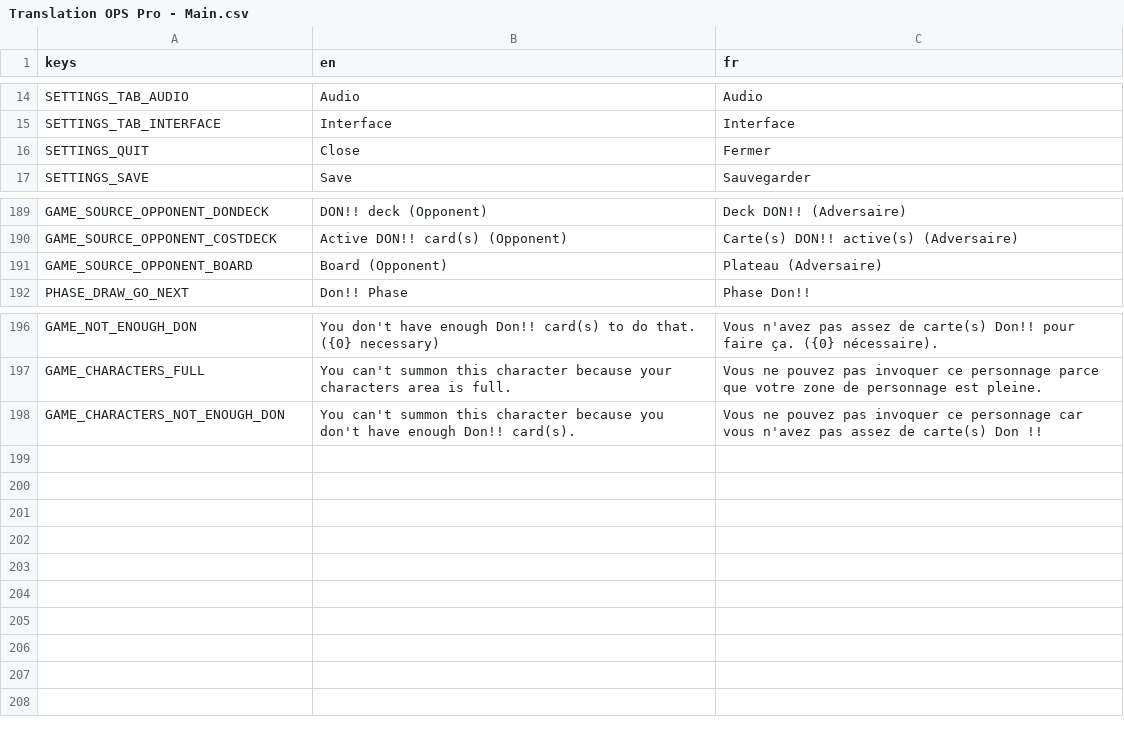
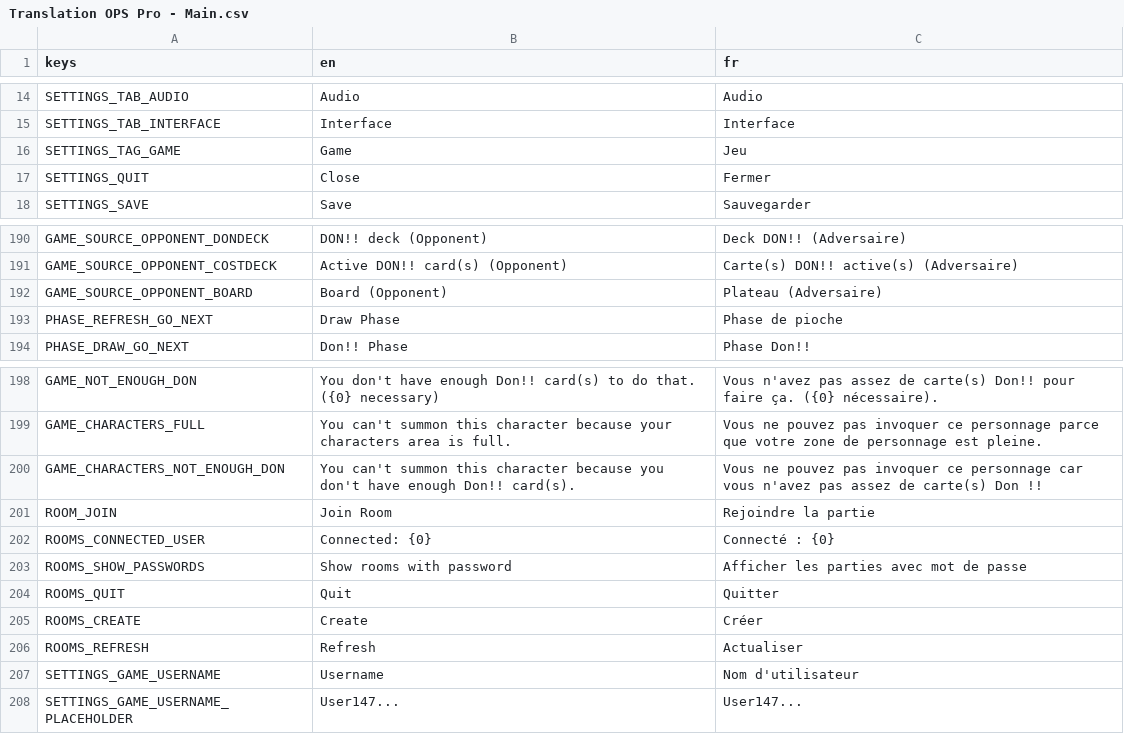
Before and after one commit to Kakumi/OPS-PRO, a CSV file: app/translations/Translation OPS Pro - Main.csv, drawn as a sheet; only a part is shown, gaps mark what is left out; the diff names each change by its address in the sheet, - before the commit and + after, or states it on an @@ line.

Commit message:
Rooms Selector UI

```diff
--- a/app/translations/Translation OPS Pro - Main.csv
+++ b/app/translations/Translation OPS Pro - Main.csv
+row 16: SETTINGS_TAG_GAME | Game | Jeu
+row 193: PHASE_REFRESH_GO_NEXT | Draw Phase | Phase de pioche
+row 201: ROOM_JOIN | Join Room | Rejoindre la partie
+row 202: ROOMS_CONNECTED_USER | Connected: {0} | Connecté : {0}
+row 203: ROOMS_SHOW_PASSWORDS | Show rooms with password | Afficher les parties avec mot de passe
+row 204: ROOMS_QUIT | Quit | Quitter
+row 205: ROOMS_CREATE | Create | Créer
+row 206: ROOMS_REFRESH | Refresh | Actualiser
+row 207: SETTINGS_GAME_USERNAME | Username | Nom d'utilisateur
+row 208: SETTINGS_GAME_USERNAME_PLACEHOLDER | User147... | User147...
```
Also changed, not shown: 35 other files.
